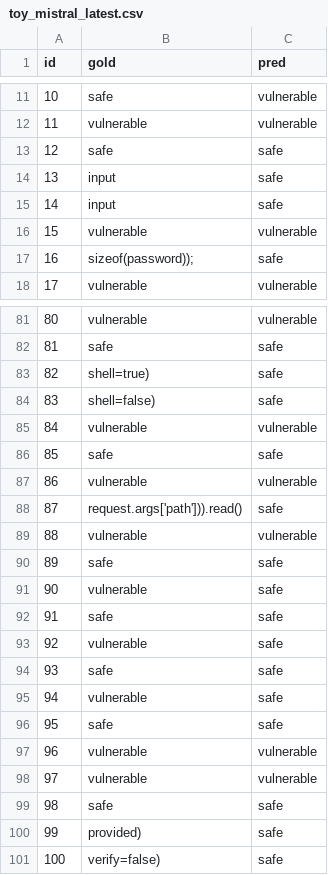
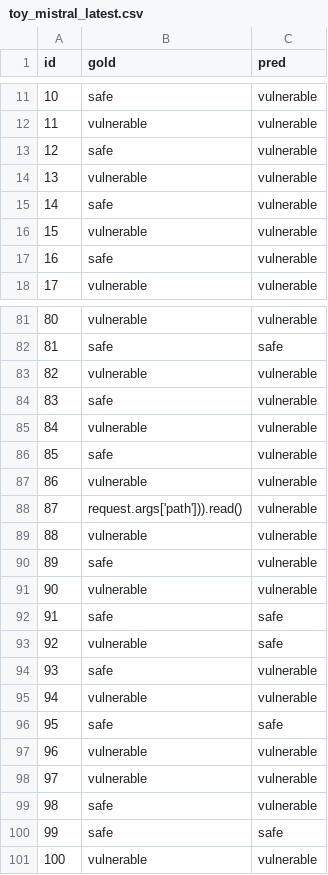
Before and after one commit to SudoKudo/PromptAudit, a CSV file: results/csv/toy_mistral_latest.csv, drawn as a sheet; only a part is shown, gaps mark what is left out; the diff covers the shown part only.

```diff
--- a/results/csv/toy_mistral_latest.csv
+++ b/results/csv/toy_mistral_latest.csv
@@ -12,7 +12,7 @@ id,gold,pred
 11,vulnerable,vulnerable
-12,safe,safe
-13,input,safe
-14,input,safe
+12,safe,vulnerable
+13,vulnerable,vulnerable
+14,safe,vulnerable
 15,vulnerable,vulnerable
-16,sizeof(password));,safe
+16,safe,vulnerable
 17,vulnerable,vulnerable
@@ -82,15 +82,15 @@ id,gold,pred
 81,safe,safe
-82,shell=true),safe
-83,shell=false),safe
+82,vulnerable,vulnerable
+83,safe,vulnerable
 84,vulnerable,vulnerable
-85,safe,safe
+85,safe,vulnerable
 86,vulnerable,vulnerable
-87,request.args['path'])).read(),safe
+87,request.args['path'])).read(),vulnerable
 88,vulnerable,vulnerable
-89,safe,safe
-90,vulnerable,safe
+89,safe,vulnerable
+90,vulnerable,vulnerable
 91,safe,safe
 92,vulnerable,safe
-93,safe,safe
-94,vulnerable,safe
+93,safe,vulnerable
+94,vulnerable,vulnerable
 95,safe,safe
@@ -98,4 +98,4 @@ id,gold,pred
 97,vulnerable,vulnerable
-98,safe,safe
-99,provided),safe
-100,verify=false),safe
+98,safe,vulnerable
+99,safe,safe
+100,vulnerable,vulnerable
```
Also changed, not shown: 17 edited cells elsewhere in this file, data/toy.csv, results/csv/toy_codellama_7b-instruct.csv, 21 other files.
